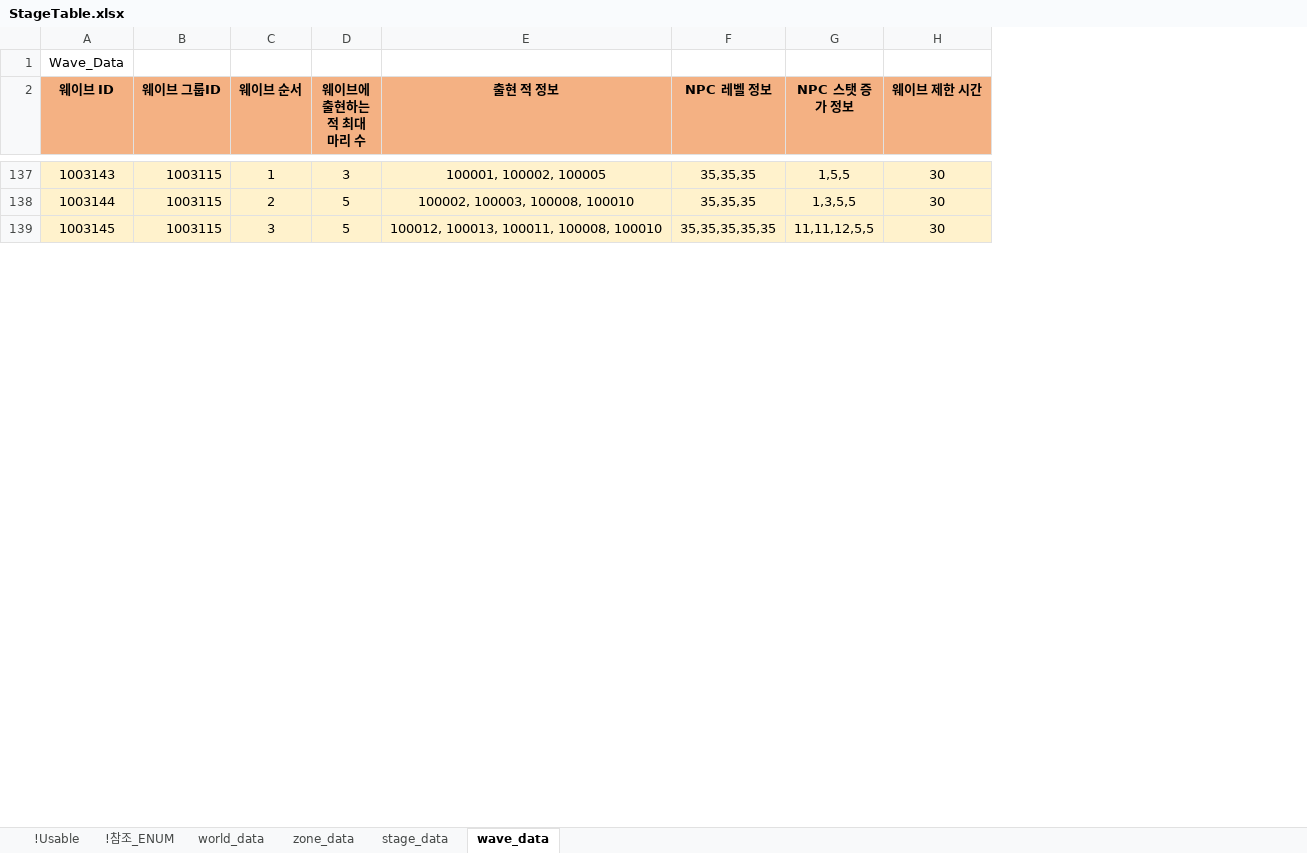
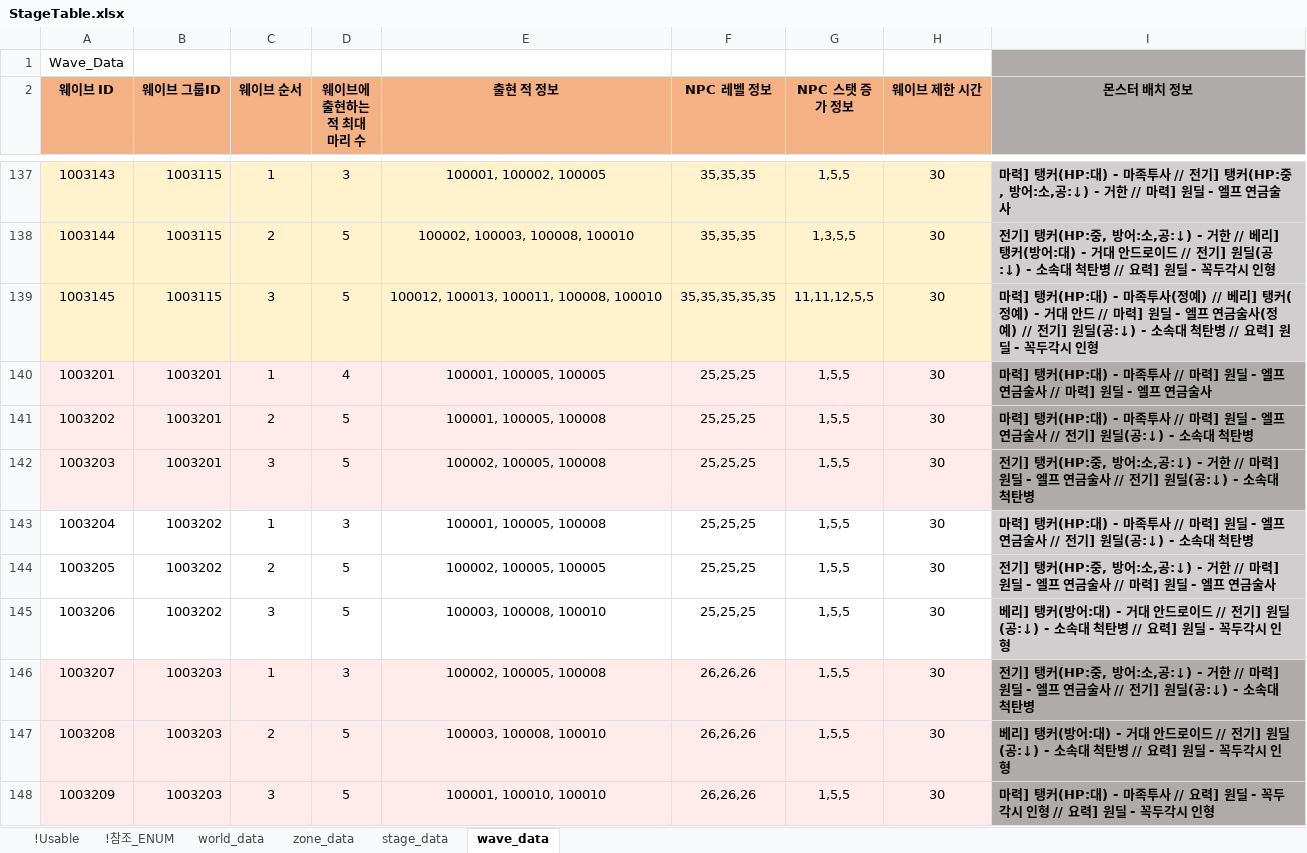
Before and after one commit to shanash/ZeroOne, an Excel workbook: Android/ExcelData/StageTable.xlsx, sheet wave_data, drawn as a sheet; only a part is shown, gaps mark what is left out; values as stored, in another font and other column widths than the file's, no borders; the diff covers the shown part only; the diff names each change by its address in the sheet, - before the commit and + after, or states it on an @@ line.

```diff
--- a/Android/ExcelData/StageTable.xlsx (sheet wave_data)
+++ b/Android/ExcelData/StageTable.xlsx (sheet wave_data)
+column I (몬스터 배치 정보), rows 137-139: 마력] 탱커(HP:대) - 마족투사 // 전기] 탱커(HP:중, 방어:소,공:↓) - 거한 // 마력] 원딜 - 엘프 연금술사 | 전기] 탱커(HP:중, 방어:소,공:↓) - 거한 // 베리] 탱커(방어:대) - 거대 안드로이드 // 전기] 원딜(공:↓) - 소속대 척탄병 // 요력] 원딜 - 꼭두각시 인형 | 마력] 탱커(HP:대) - 마족투사(정예) // 베리] 탱커(정예) - 거대 안드 // 마력] 원딜 - 엘프 연금술사(정예) // 전기] 원딜(공:↓) - 소속대 척탄병 // 요력] 원딜 - 꼭두각시 인형
+row 140: 1003201 | 1003201 | 1 | 4 | 100001, 100005, 100005 | 25,25,25 | 1,5,5 | 30 | 마력] 탱커(HP:대) - 마족투사 // 마력] 원딜 - 엘프 연금술사 // 마력] 원딜 - 엘프 연금술사
+row 141: 1003202 | 1003201 | 2 | 5 | 100001, 100005, 100008 | 25,25,25 | 1,5,5 | 30 | 마력] 탱커(HP:대) - 마족투사 // 마력] 원딜 - 엘프 연금술사 // 전기] 원딜(공:↓) - 소속대 척탄병
+row 142: 1003203 | 1003201 | 3 | 5 | 100002, 100005, 100008 | 25,25,25 | 1,5,5 | 30 | 전기] 탱커(HP:중, 방어:소,공:↓) - 거한 // 마력] 원딜 - 엘프 연금술사 // 전기] 원딜(공:↓) - 소속대 척탄병
+row 143: 1003204 | 1003202 | 1 | 3 | 100001, 100005, 100008 | 25,25,25 | 1,5,5 | 30 | 마력] 탱커(HP:대) - 마족투사 // 마력] 원딜 - 엘프 연금술사 // 전기] 원딜(공:↓) - 소속대 척탄병
+row 144: 1003205 | 1003202 | 2 | 5 | 100002, 100005, 100005 | 25,25,25 | 1,5,5 | 30 | 전기] 탱커(HP:중, 방어:소,공:↓) - 거한 // 마력] 원딜 - 엘프 연금술사 // 마력] 원딜 - 엘프 연금술사
+row 145: 1003206 | 1003202 | 3 | 5 | 100003, 100008, 100010 | 25,25,25 | 1,5,5 | 30 | 베리] 탱커(방어:대) - 거대 안드로이드 // 전기] 원딜(공:↓) - 소속대 척탄병 // 요력] 원딜 - 꼭두각시 인형
+row 146: 1003207 | 1003203 | 1 | 3 | 100002, 100005, 100008 | 26,26,26 | 1,5,5 | 30 | 전기] 탱커(HP:중, 방어:소,공:↓) - 거한 // 마력] 원딜 - 엘프 연금술사 // 전기] 원딜(공:↓) - 소속대 척탄병
+row 147: 1003208 | 1003203 | 2 | 5 | 100003, 100008, 100010 | 26,26,26 | 1,5,5 | 30 | 베리] 탱커(방어:대) - 거대 안드로이드 // 전기] 원딜(공:↓) - 소속대 척탄병 // 요력] 원딜 - 꼭두각시 인형
+row 148: 1003209 | 1003203 | 3 | 5 | 100001, 100010, 100010 | 26,26,26 | 1,5,5 | 30 | 마력] 탱커(HP:대) - 마족투사 // 요력] 원딜 - 꼭두각시 인형 // 요력] 원딜 - 꼭두각시 인형
```
Also changed, not shown: 21 added rows elsewhere in this sheet, sheet zone_data, sheet stage_data, formulas that keep their value, Android/ExcelData/NPCTable.xlsx, 10 other files.
